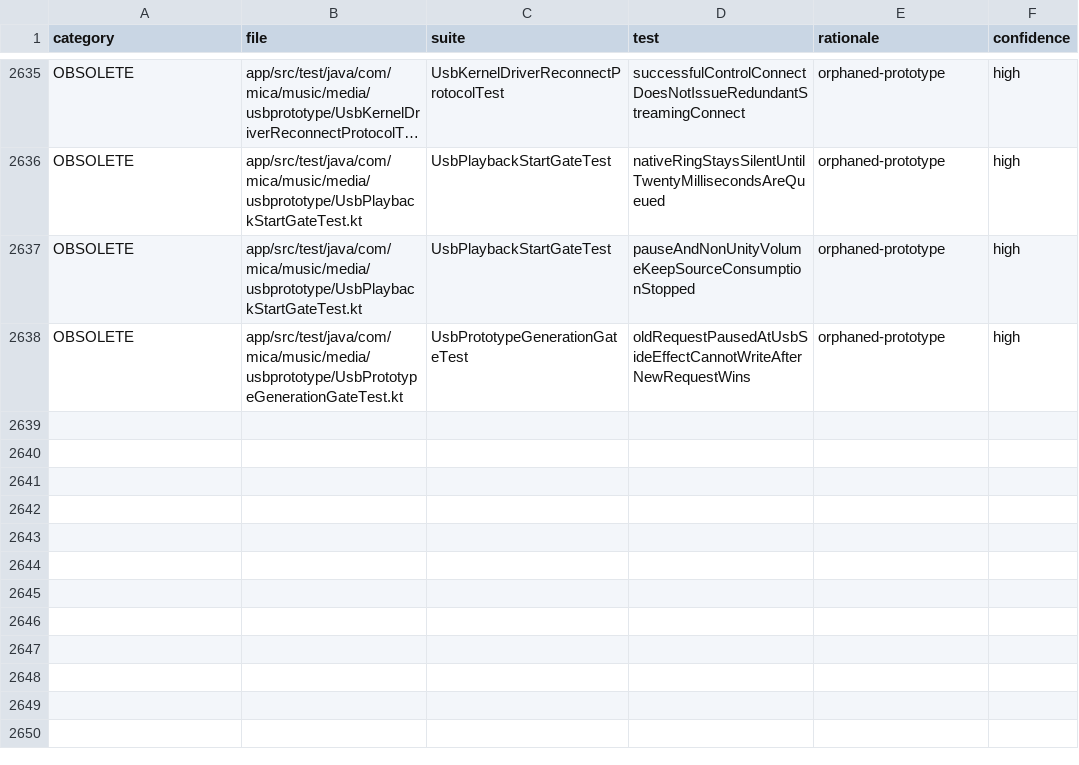
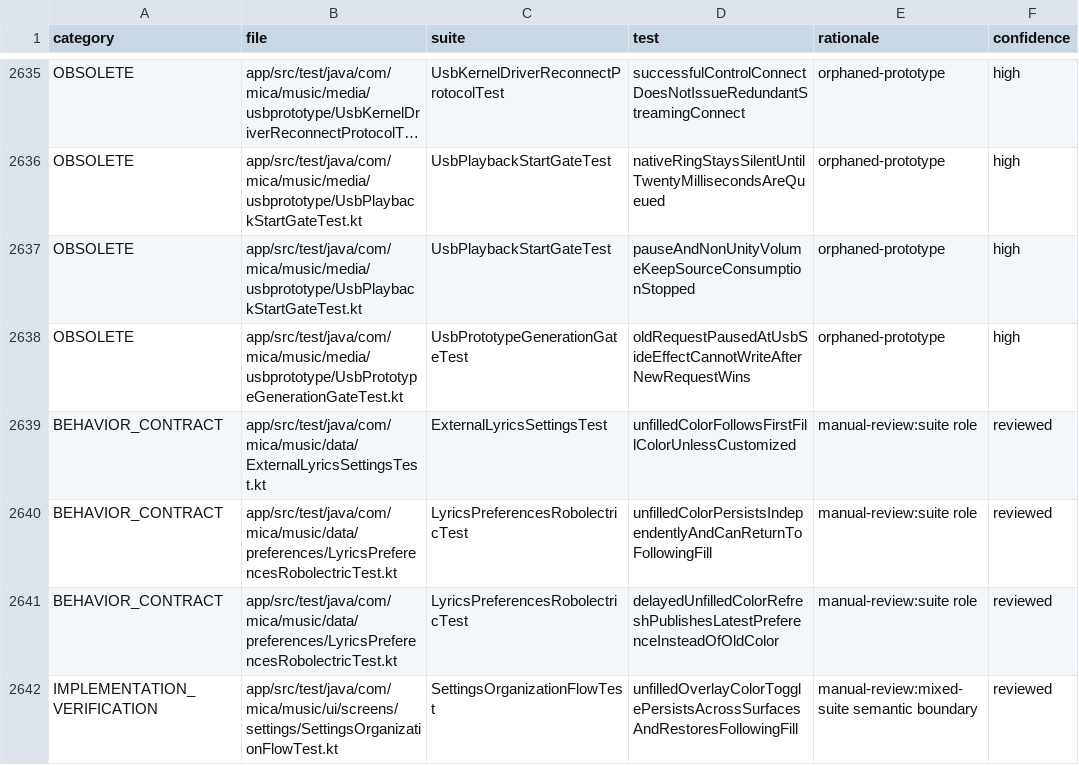
Before and after one commit to lecoix/mica-music, a CSV file: docs/testing/TEST_CLASSIFICATION.csv, drawn as a sheet; only a part is shown, gaps mark what is left out; long unchanged cells end in ….

Commit message:
feat: customize unfilled external lyrics color
Share an optional unfilled color across desktop and status-bar overlays, retaining follow-fill defaults and 42% opacity.

Validated with 56 focused tests, Android Lint and Android 12 QA device smoke. Document unresolved Robolectric picker idling and warm external-open ANR limits.

(cherry picked from commit 728b1bcaa55fb36831d47f663240caa4ef31a43c)

```diff
--- a/docs/testing/TEST_CLASSIFICATION.csv
+++ b/docs/testing/TEST_CLASSIFICATION.csv
@@ -2638 +2638,5 @@ OBSOLETE,app/src/test/java/com/mica/music/media/usbprototype/UsbPlaybackStartGat
 OBSOLETE,app/src/test/java/com/mica/music/media/usbprototype/UsbPrototypeGenerationGateTest.kt,UsbPrototypeGenerationGateTest,oldRequestPausedAtUsbSideEffectCannotWriteAfterNewRequestWins,orphaned-prototype,high
+BEHAVIOR_CONTRACT,app/src/test/java/com/mica/music/data/ExternalLyricsSettingsTest.kt,ExternalLyricsSettingsTest,unfilledColorFollowsFirstFillColorUnlessCustomized,manual-review:suite role,reviewed
+BEHAVIOR_CONTRACT,app/src/test/java/com/mica/music/data/preferences/LyricsPreferencesRobolectricTest.kt,LyricsPreferencesRobolectricTest,unfilledColorPersistsIndependentlyAndCanReturnToFollowingFill,manual-review:suite role,reviewed
+BEHAVIOR_CONTRACT,app/src/test/java/com/mica/music/data/preferences/LyricsPreferencesRobolectricTest.kt,LyricsPreferencesRobolectricTest,delayedUnfilledColorRefreshPublishesLatestPreferenceInsteadOfOldColor,manual-review:suite role,reviewed
+IMPLEMENTATION_VERIFICATION,app/src/test/java/com/mica/music/ui/screens/settings/SettingsOrganizationFlowTest.kt,SettingsOrganizationFlowTest,unfilledOverlayColorTogglePersistsAcrossSurfacesAndRestoresFollowingFill,manual-review:mixed-suite semantic boundary,reviewed
```
Also changed, not shown: 13 other files.
